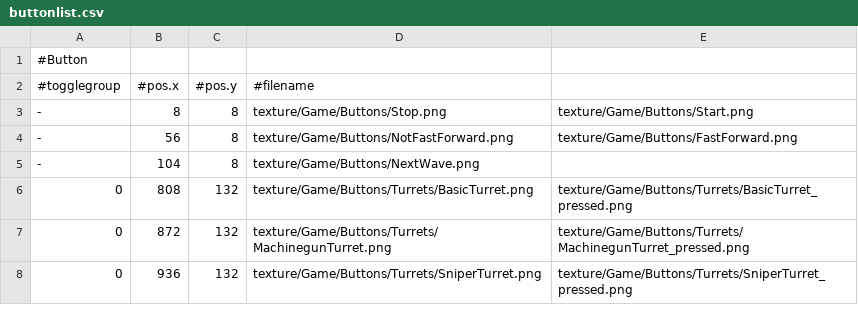
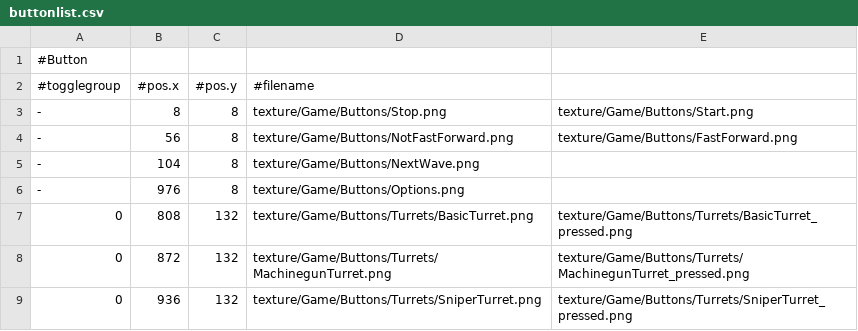
Before and after one commit to ChocoSotan/TowerDefenceGameInCpp, a CSV file: TowerDefenceGame/data/buttonlist.csv, drawn as a sheet; only a part is shown; the diff names each change by its address in the sheet, - before the commit and + after, or states it on an @@ line.

```diff
--- a/TowerDefenceGame/data/buttonlist.csv
+++ b/TowerDefenceGame/data/buttonlist.csv
+row 6: - | 976 | 8 | texture/Game/Buttons/Options.png
```
Also changed, not shown: TowerDefenceGame/data/texturelist.csv, 22 other files.
